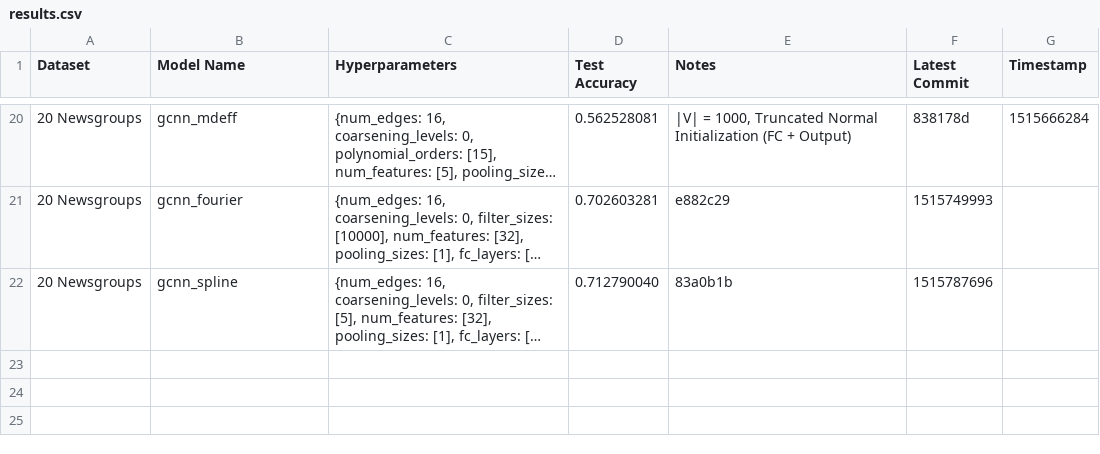
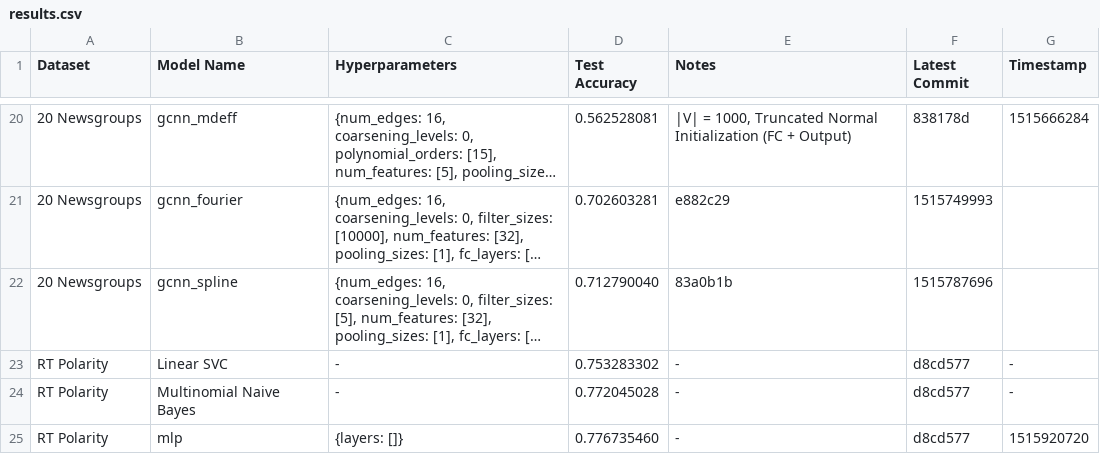
Before and after one commit to SuyashLakhotia/TextCategorization, a CSV file: results.csv, drawn as a sheet; only a part is shown, gaps mark what is left out; long unchanged cells end in …; the diff names each change by its address in the sheet, - before the commit and + after, or states it on an @@ line.

Commit message:
Ran Baseline Models & Softmax for RT Polarity

```diff
--- a/results.csv
+++ b/results.csv
+row 23: RT Polarity | Linear SVC | - | 0.753283302 | - | d8cd577 | -
+row 24: RT Polarity | Multinomial Naive Bayes | - | 0.772045028 | - | d8cd577 | -
+row 25: RT Polarity | mlp | {layers: []} | 0.776735460 | - | d8cd577 | 1515920720
```
